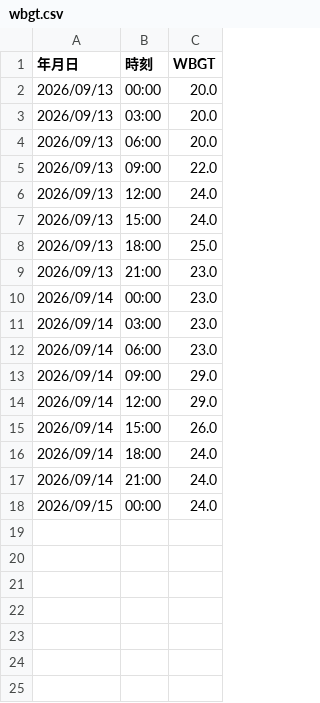
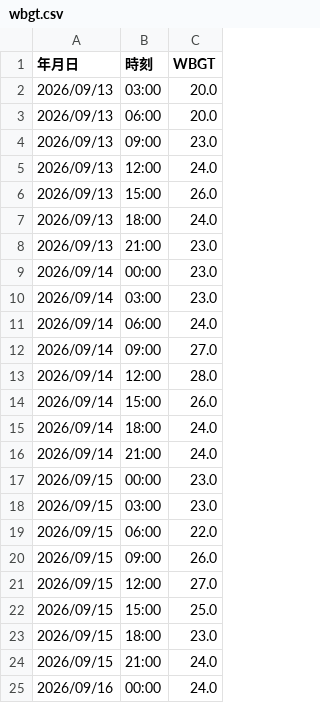
Before and after one commit to maeda0404/wbgt-signage, a CSV file: wbgt.csv, drawn as a sheet.

```diff
--- a/wbgt.csv
+++ b/wbgt.csv
@@ -1,9 +1,8 @@
 年月日,時刻,WBGT
-2026/09/13,00:00,20.0
 2026/09/13,03:00,20.0
 2026/09/13,06:00,20.0
-2026/09/13,09:00,22.0
+2026/09/13,09:00,23.0
 2026/09/13,12:00,24.0
-2026/09/13,15:00,24.0
-2026/09/13,18:00,25.0
+2026/09/13,15:00,26.0
+2026/09/13,18:00,24.0
 2026/09/13,21:00,23.0
@@ -11,5 +10,5 @@
 2026/09/14,03:00,23.0
-2026/09/14,06:00,23.0
-2026/09/14,09:00,29.0
-2026/09/14,12:00,29.0
+2026/09/14,06:00,24.0
+2026/09/14,09:00,27.0
+2026/09/14,12:00,28.0
 2026/09/14,15:00,26.0
@@ -17,2 +16,10 @@
 2026/09/14,21:00,24.0
-2026/09/15,00:00,24.0
+2026/09/15,00:00,23.0
+2026/09/15,03:00,23.0
+2026/09/15,06:00,22.0
+2026/09/15,09:00,26.0
+2026/09/15,12:00,27.0
+2026/09/15,15:00,25.0
+2026/09/15,18:00,23.0
+2026/09/15,21:00,24.0
+2026/09/16,00:00,24.0
```
